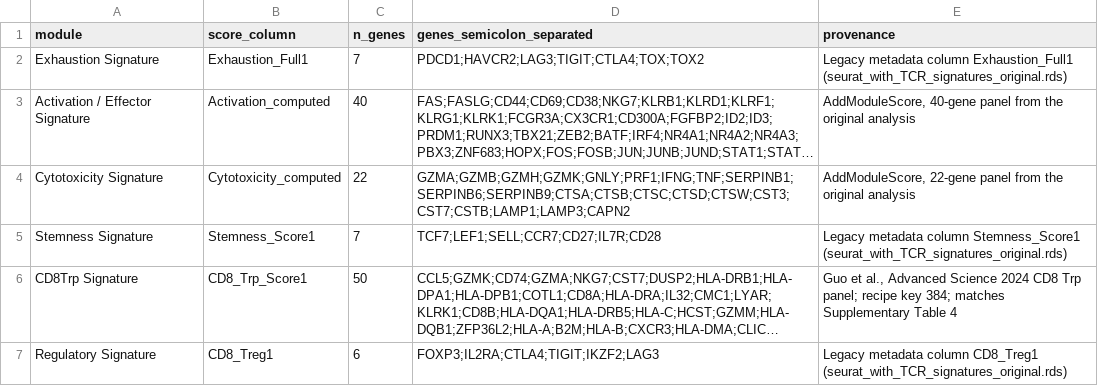
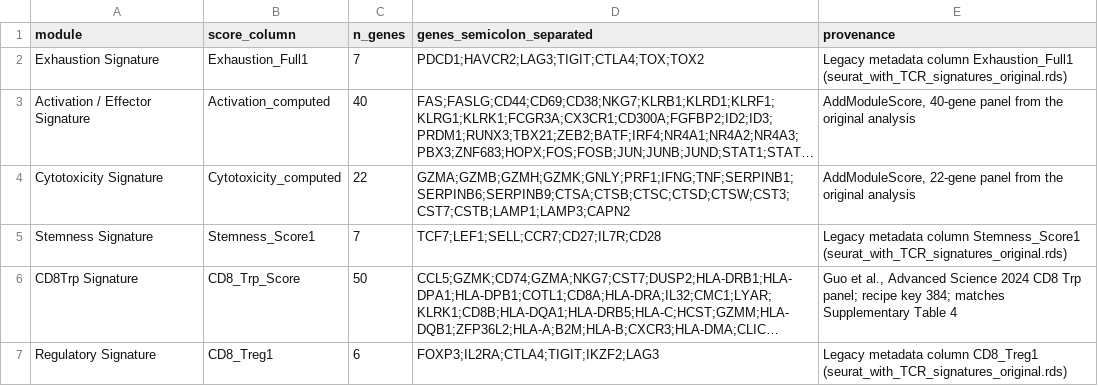
Before and after one commit to Reborn0909/TCR-analysis, a CSV file: data/signature_gene_sets.csv, drawn as a sheet; long unchanged cells end in …; the diff names each change by its address in the sheet, - before the commit and + after, or states it on an @@ line.

Commit message:
Fix CD8 Trp score column name: data/signature_gene_sets.csv

```diff
--- a/data/signature_gene_sets.csv
+++ b/data/signature_gene_sets.csv
-B6 (score_column): CD8_Trp_Score1
+B6 (score_column): CD8_Trp_Score
```
